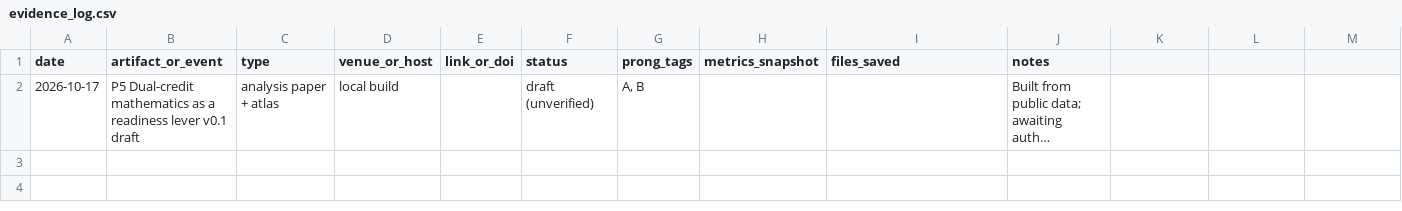
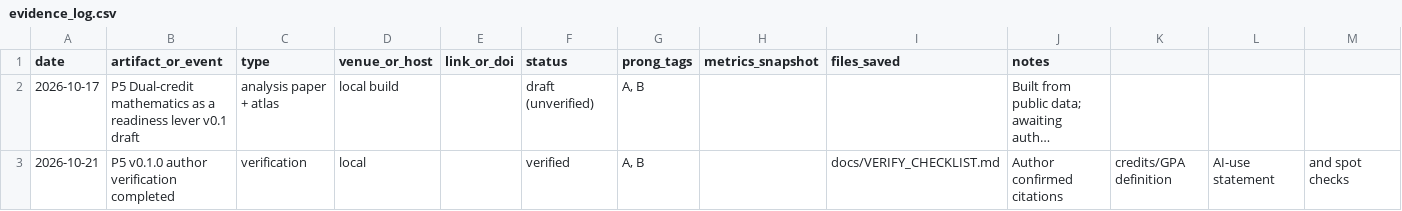
Before and after one commit to OthnyLight/in-dual-credit-math, a CSV file: evidence_log.csv, drawn as a sheet; long unchanged cells end in …; the diff names each change by its address in the sheet, - before the commit and + after, or states it on an @@ line.

```diff
--- a/evidence_log.csv
+++ b/evidence_log.csv
+row 3: 2026-10-21 | P5 v0.1.0 author verification completed | verification | local |  | verified | A, B |  | docs/VERIFY_CHECKLIST.md | Author confirmed citations | credits/GPA definition | AI-use statement | and spot checks
```
Also changed, not shown: 17 other files.
